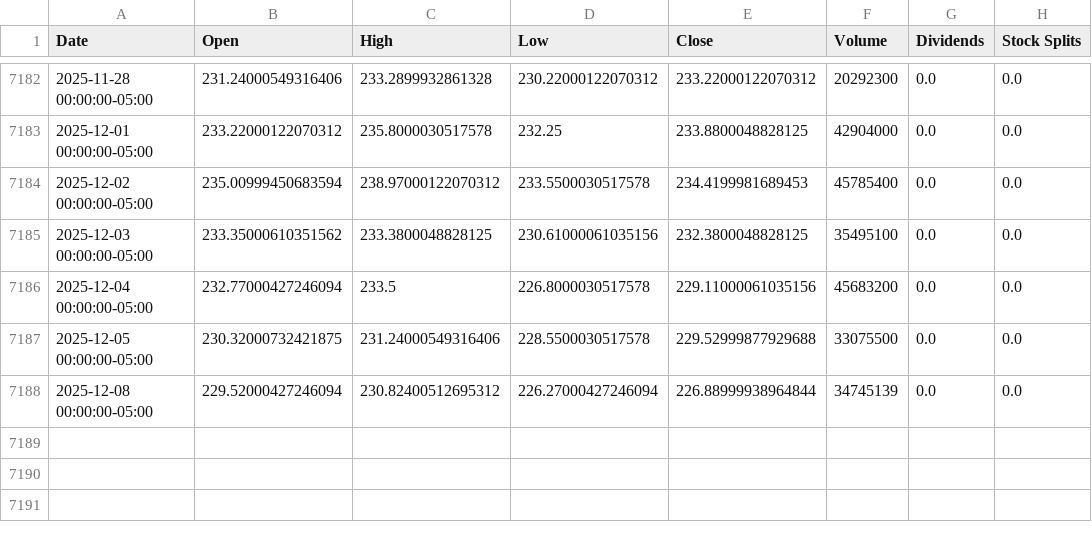
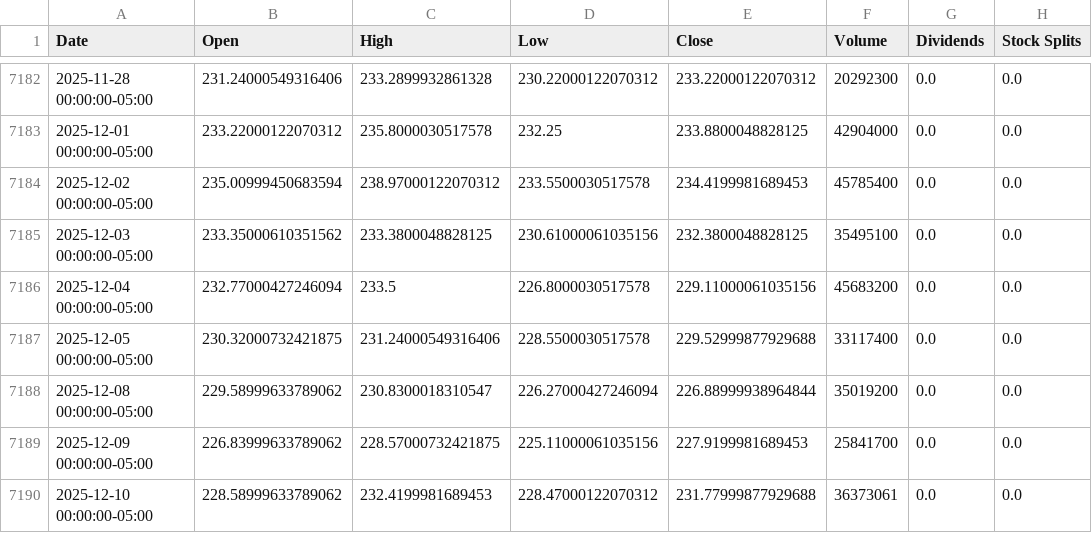
Before and after one commit to codereport/blink, a CSV file: historical_data/AMZN.csv, drawn as a sheet; only a part is shown, gaps mark what is left out.

```diff
--- a/historical_data/AMZN.csv
+++ b/historical_data/AMZN.csv
@@ -7186,3 +7186,5 @@ Date,Open,High,Low,Close,Volume,Dividends,Stock Splits
 2025-12-04 00:00:00-05:00,232.77000427246094,233.5,226.8000030517578,229.11000061035156,45683200,0.0,0.0
-2025-12-05 00:00:00-05:00,230.32000732421875,231.24000549316406,228.5500030517578,229.52999877929688,33075500,0.0,0.0
-2025-12-08 00:00:00-05:00,229.52000427246094,230.82400512695312,226.27000427246094,226.88999938964844,34745139,0.0,0.0
+2025-12-05 00:00:00-05:00,230.32000732421875,231.24000549316406,228.5500030517578,229.52999877929688,33117400,0.0,0.0
+2025-12-08 00:00:00-05:00,229.58999633789062,230.8300018310547,226.27000427246094,226.88999938964844,35019200,0.0,0.0
+2025-12-09 00:00:00-05:00,226.83999633789062,228.57000732421875,225.11000061035156,227.9199981689453,25841700,0.0,0.0
+2025-12-10 00:00:00-05:00,228.58999633789062,232.4199981689453,228.47000122070312,231.77999877929688,36373061,0.0,0.0
```
Also changed, not shown: historical_data/GOOGL.csv, historical_data/META.csv, 8 other files.
